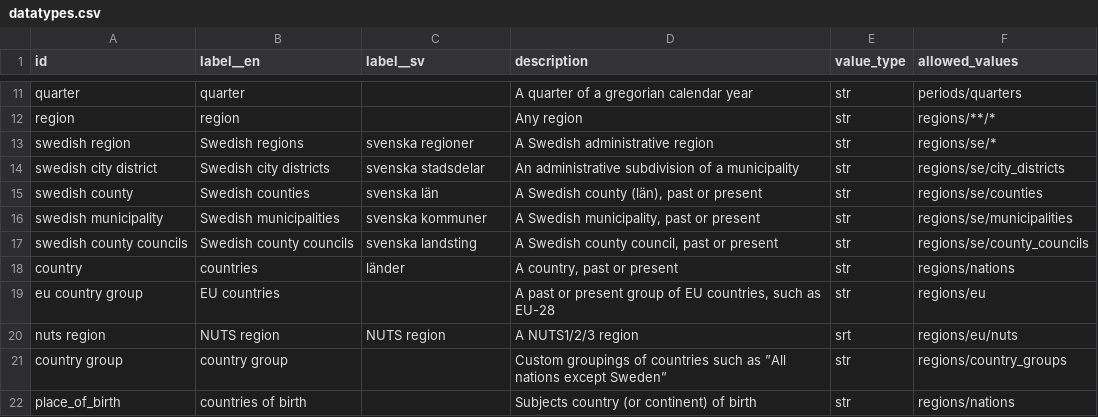
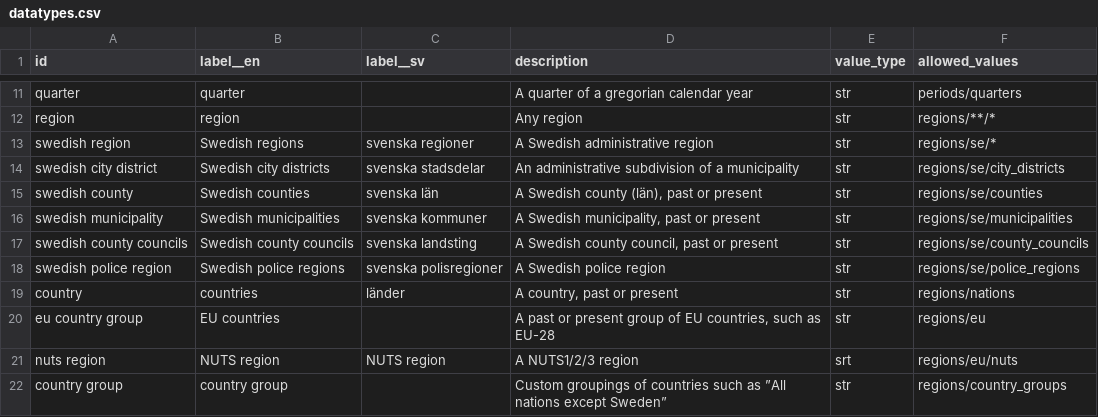
Before and after one commit to marple-newsrobot/marple-datatypes, a CSV file: datatypes.csv, drawn as a sheet; only a part is shown, gaps mark what is left out; the shorter side is filled out with more unchanged rows.

Commit message:
add police regions as datatype

```diff
--- a/datatypes.csv
+++ b/datatypes.csv
@@ -17,2 +17,3 @@ swedish municipality,Swedish municipalities,svenska kommuner,"A Swedish municipa
 swedish county councils,Swedish county councils,svenska landsting,"A Swedish county council, past or present",str,regions/se/county_councils
+swedish police region,Swedish police regions,svenska polisregioner,A Swedish police region,str,regions/se/police_regions
 country,countries,länder,"A country, past or present",str,regions/nations
```
